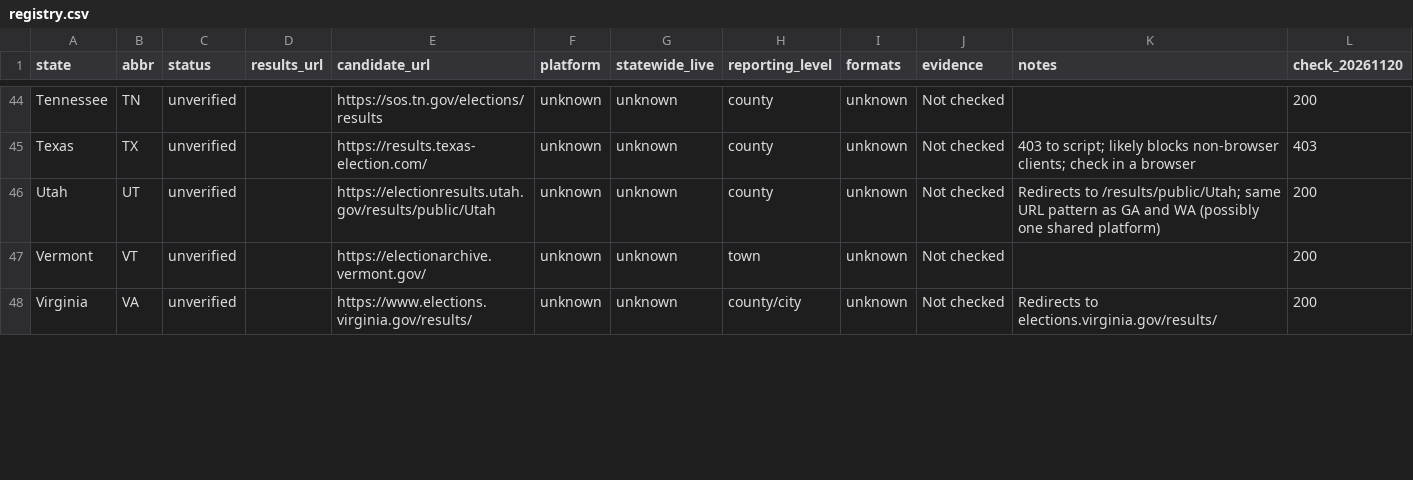
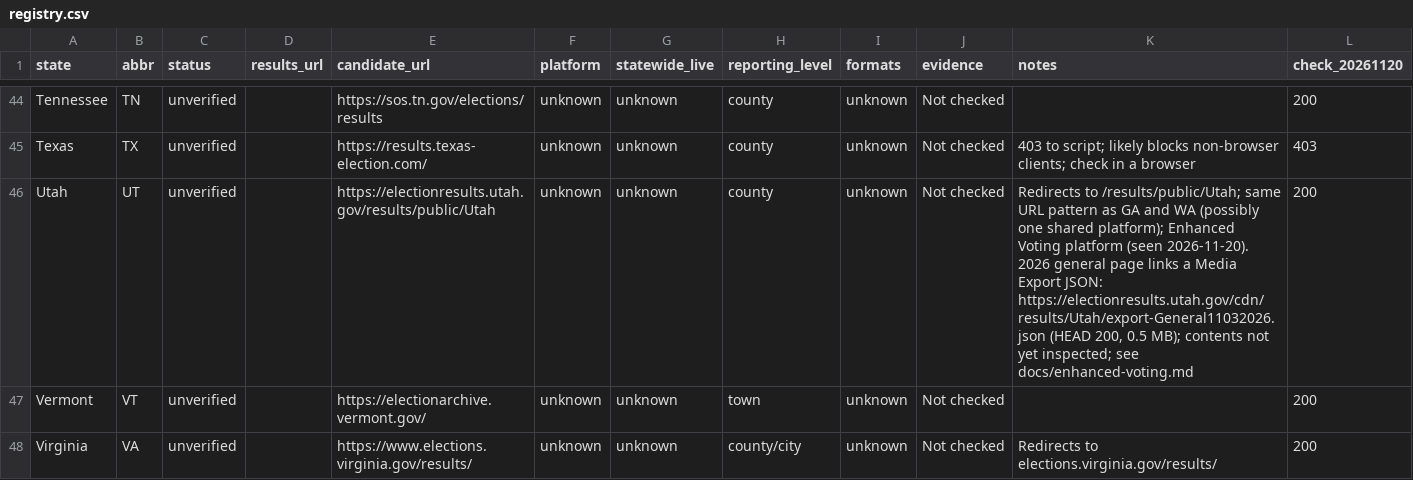
Before and after one commit to stevebrock91387/election_tracker, a CSV file: sources/registry.csv, drawn as a sheet; only a part is shown, gaps mark what is left out; the diff covers the shown part only.

Commit message:
Record GA, UT, WA on Enhanced Voting with linked Media Export JSON
Each 2026 general page links <site>/cdn/results/<State>/export-<id>.json
(HEAD 200 on all three). Contents not inspected; statuses unchanged.

```diff
--- a/sources/registry.csv
+++ b/sources/registry.csv
@@ -45,3 +45,3 @@ Tennessee,TN,unverified,,https://sos.tn.gov/elections/results,unknown,unknown,co
 Texas,TX,unverified,,https://results.texas-election.com/,unknown,unknown,county,unknown,Not checked,403 to script; likely blocks non-browser clients; check in a browser,403
-Utah,UT,unverified,,https://electionresults.utah.gov/results/public/Utah,unknown,unknown,county,unknown,Not checked,Redirects to /results/public/Utah; same URL pattern as GA and WA (possibly one shared platform),200
+Utah,UT,unverified,,https://electionresults.utah.gov/results/public/Utah,unknown,unknown,county,unknown,Not checked,"Redirects to /results/public/Utah; same URL pattern as GA and WA (possibly one shared platform); Enhanced Voting platform (seen 2026-11-20). 2026 general page links a Media Export JSON: https://electionresults.utah.gov/cdn/results/Utah/export-General11032026.json (HEAD 200, 0.5 MB); contents not yet inspected; see docs/enhanced-voting.md",200
 Vermont,VT,unverified,,https://electionarchive.vermont.gov/,unknown,unknown,town,unknown,Not checked,,200
```
Also changed, not shown: 2 edited cells elsewhere in this file, 1 other file.
